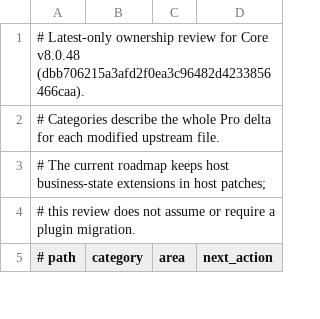
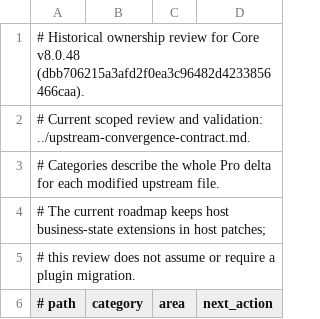
Before and after one commit to ssfun/CLIProxyAPI-Pro, a TSV file: scripts/validation/contracts/core-upstream-modified-files.ownership.tsv, drawn as a sheet; only a part is shown.

Commit message:
refactor: delegate usage parsing and connection revisions upstream

```diff
--- a/scripts/validation/contracts/core-upstream-modified-files.ownership.tsv
+++ b/scripts/validation/contracts/core-upstream-modified-files.ownership.tsv
@@ -1,2 +1,3 @@
-# Latest-only ownership review for Core v8.0.48 (dbb706215a3afd2f0ea3c96482d4233856466caa).
+# Historical ownership review for Core v8.0.48 (dbb706215a3afd2f0ea3c96482d4233856466caa).
+# Current scoped review and validation: ../upstream-convergence-contract.md.
 # Categories describe the whole Pro delta for each modified upstream file.
```
Also changed, not shown: 14 other files.
